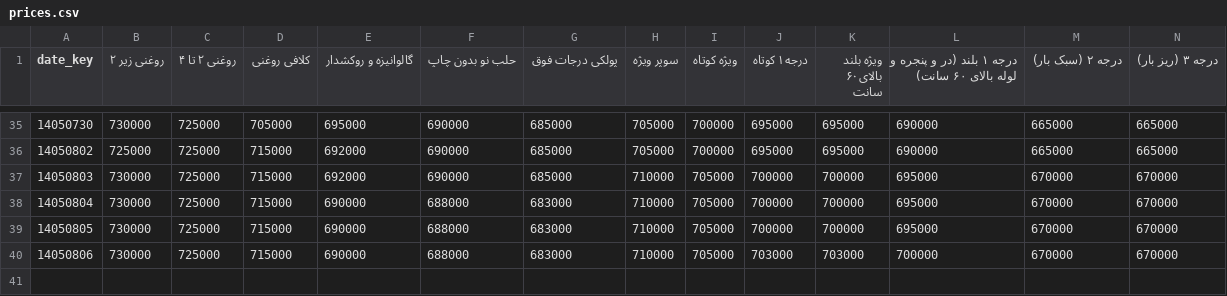
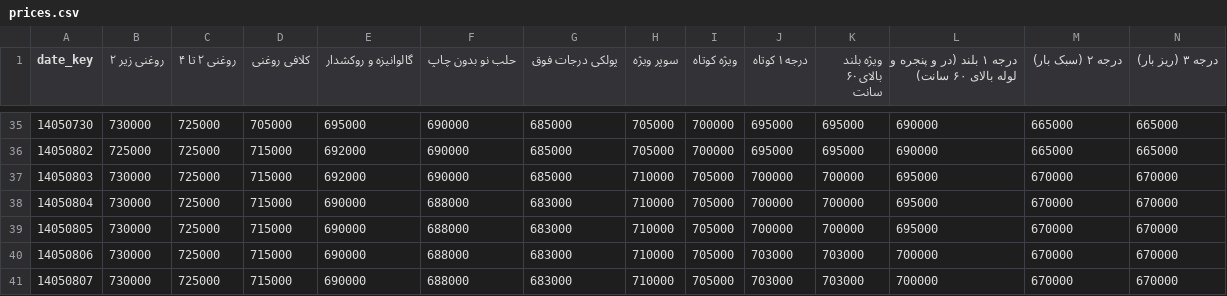
Before and after one commit to panahi88/sabzehya-data, a CSV file: prices.csv, drawn as a sheet; only a part is shown, gaps mark what is left out; rows hold the shown columns only; the diff names each change by its address in the sheet, - before the commit and + after, or states it on an @@ line.

```diff
--- a/prices.csv
+++ b/prices.csv
+row 41: 14050807 | 730000 | 725000 | 715000 | 690000 | 688000 | 683000 | 710000 | 705000 | 703000 | 703000 | 700000 | 670000 | 670000
```
Also changed, not shown: status.csv, 2 other files.
